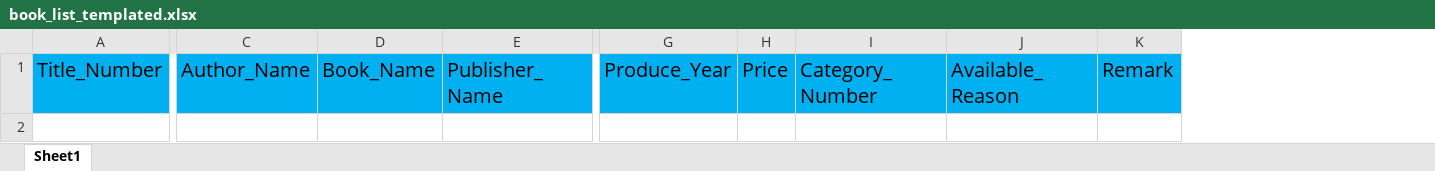
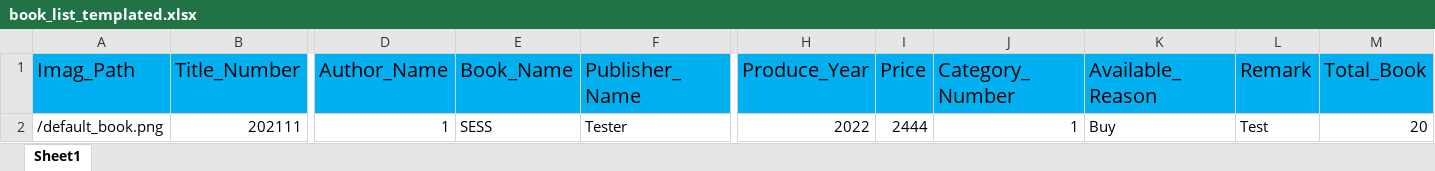
Before and after one commit to MMJomes/ucsl_library, an Excel workbook: public/book_list_templated.xlsx, sheet Sheet1, drawn as a sheet; only a part is shown, gaps mark what is left out; values as stored, in another font and other column widths than the file's, no borders; rows hold the shown columns only; the diff names each change by its address in the sheet, - before the commit and + after, or states it on an @@ line.

Commit message:
book_import

```diff
--- a/public/book_list_templated.xlsx (sheet Sheet1)
+++ b/public/book_list_templated.xlsx (sheet Sheet1)
+column A (Imag_Path), empty
+column M (Total_Book), empty
+row 2: /default_book.png | 202111 | 1 | SESS | Tester | 2022 | 2444 | 1 | Buy | Test | 20
```
Also changed, not shown: public/category_list_templated.xlsx, 4 other files.
